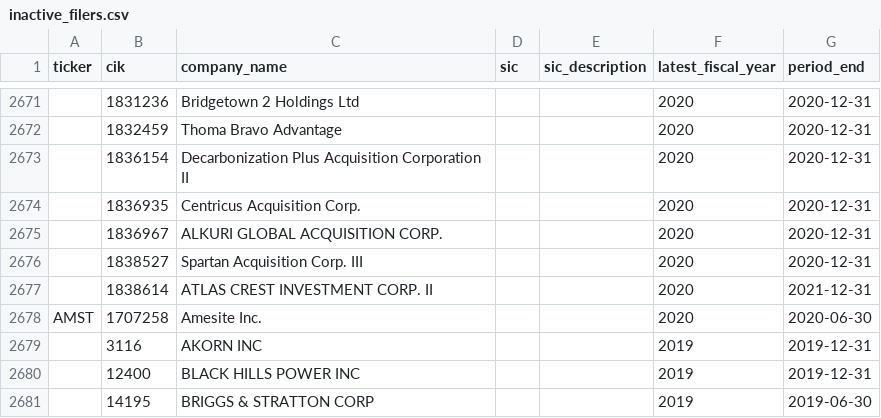
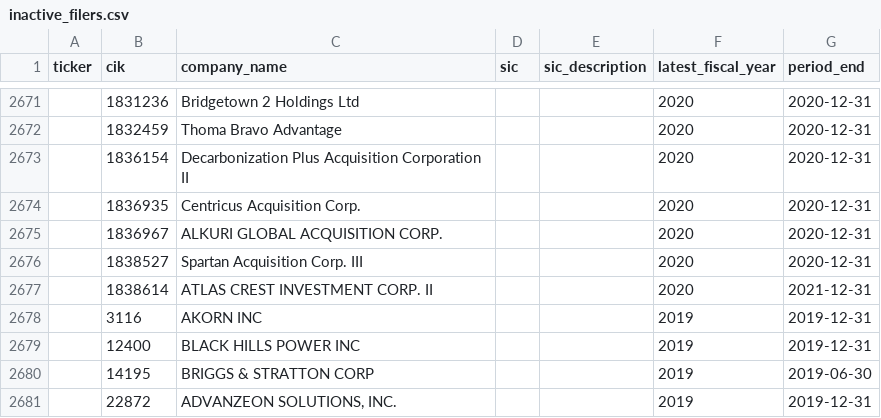
Before and after one commit to imrsrfer/edgar-store, a CSV file: store/inactive_filers.csv, drawn as a sheet; only a part is shown, gaps mark what is left out; the shorter side is filled out with more unchanged rows; the diff names each change by its address in the sheet, - before the commit and + after, or states it on an @@ line.

```diff
--- a/store/inactive_filers.csv
+++ b/store/inactive_filers.csv
-row 2678: AMST | 1707258 | Amesite Inc. |  |  | 2020 | 2020-06-30
```
Also changed, not shown: store/data_quality.csv, store/duplicate_filers.csv, 11 other files.
